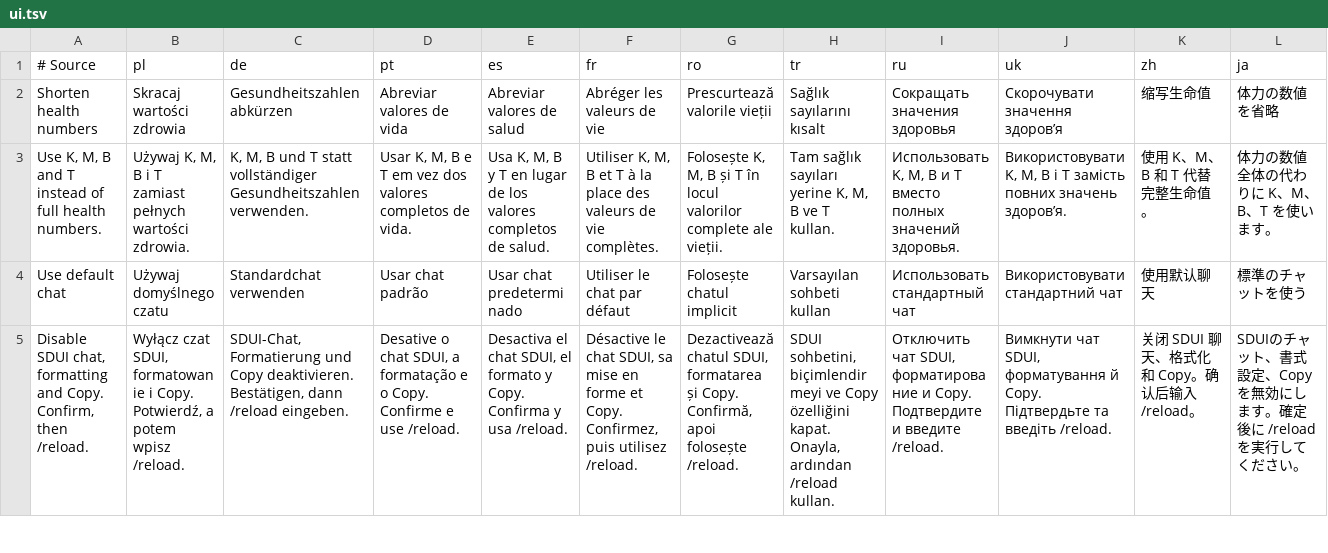
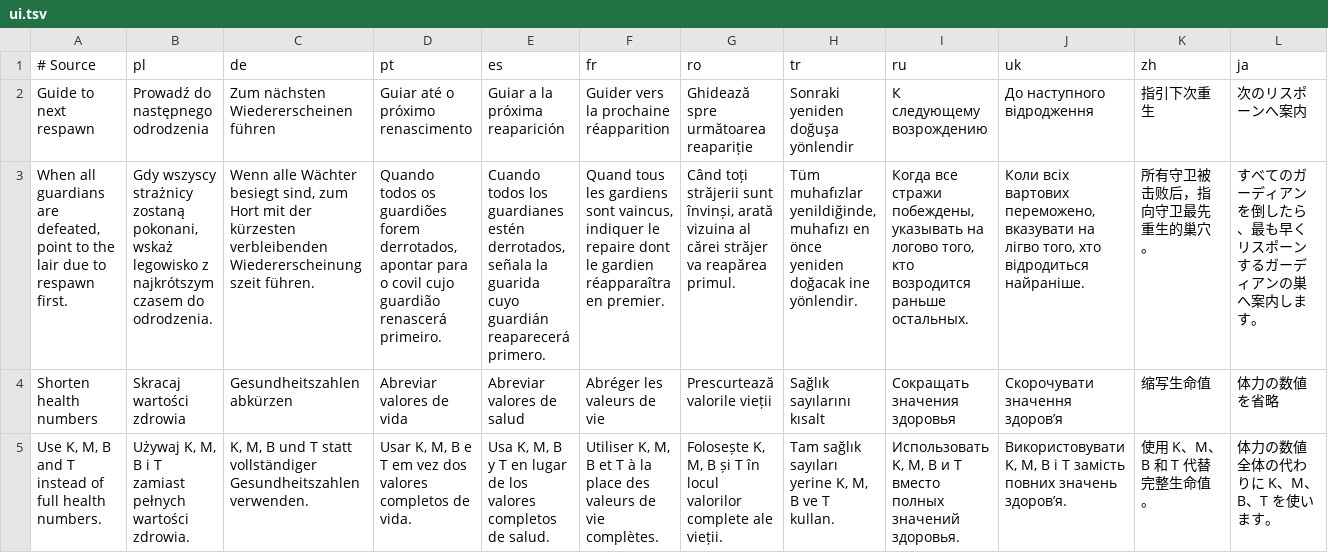
Before and after one commit to migwynkriid13/SurvivorsDragonUi, a TSV file: localization/ui.tsv, drawn as a sheet; only a part is shown; the shorter side is filled out with more unchanged rows; rows hold the shown columns only; the diff names each change by its address in the sheet, - before the commit and + after, or states it on an @@ line.

Commit message:
feature: add optional next guardian respawn guidance

```diff
--- a/localization/ui.tsv
+++ b/localization/ui.tsv
+row 2: Guide to next respawn | Prowadź do następnego odrodzenia | Zum nächsten Wiedererscheinen führen | Guiar até o próximo renascimento | Guiar a la próxima reaparición | Guider vers la prochaine réapparition | Ghidează spre următoarea reapariție | Sonraki yeniden doğuşa yönlendir | К следующему возрождению | До наступного відродження | 指引下次重生 | 次のリスポーンへ案内
+row 3: When all guardians are defeated, point to the lair due to respawn first. | Gdy wszyscy strażnicy zostaną pokonani, wskaż legowisko z najkrótszym czasem do odrodzenia. | Wenn alle Wächter besiegt sind, zum Hort mit der kürzesten verbleibenden Wiedererscheinungszeit führen. | Quando todos os guardiões forem derrotados, apontar para o covil cujo guardião renascerá primeiro. | Cuando todos los guardianes estén derrotados, señala la guarida cuyo guardián reaparecerá primero. | Quand tous les gardiens sont vaincus, indiquer le repaire dont le gardien réapparaîtra en premier. | Când toți străjerii sunt învinși, arată vizuina al cărei străjer va reapărea primul. | Tüm muhafızlar yenildiğinde, muhafızı en önce yeniden doğacak ine yönlendir. | Когда все стражи побеждены, указывать на логово того, кто возродится раньше остальных. | Коли всіх вартових переможено, вказувати на лігво того, хто відродиться найраніше. | 所有守卫被击败后，指向守卫最先重生的巢穴。 | すべてのガーディアンを倒したら、最も早くリスポーンするガーディアンの巣へ案内します。
```
Also changed, not shown: 12 other files.
